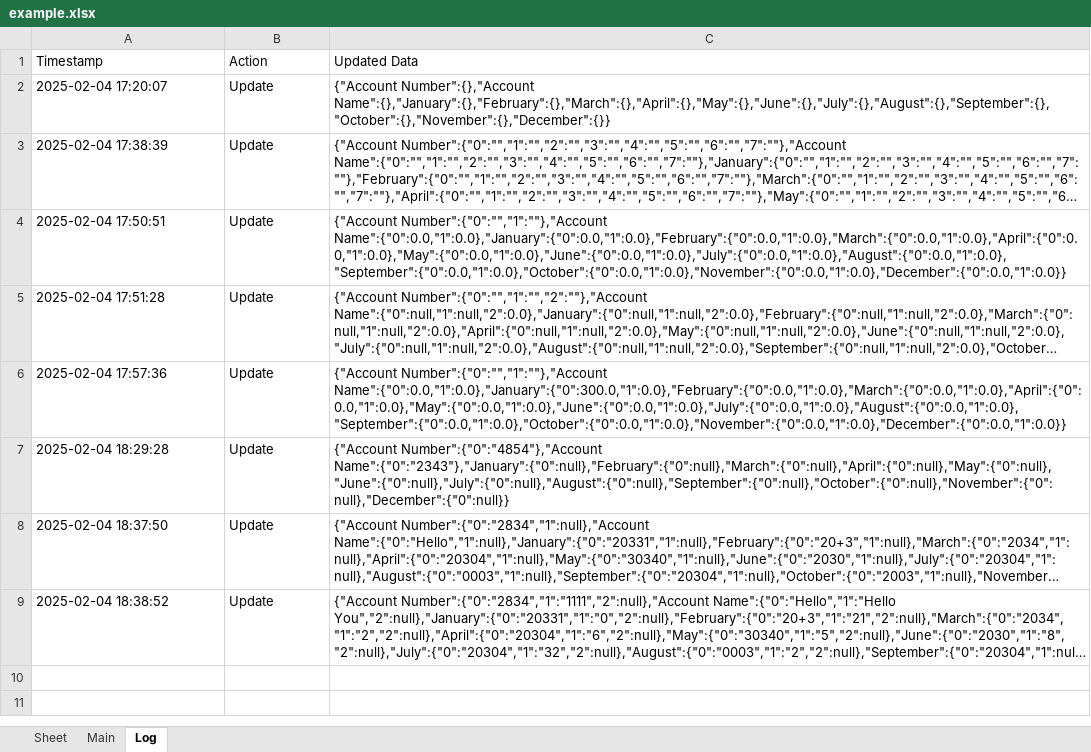
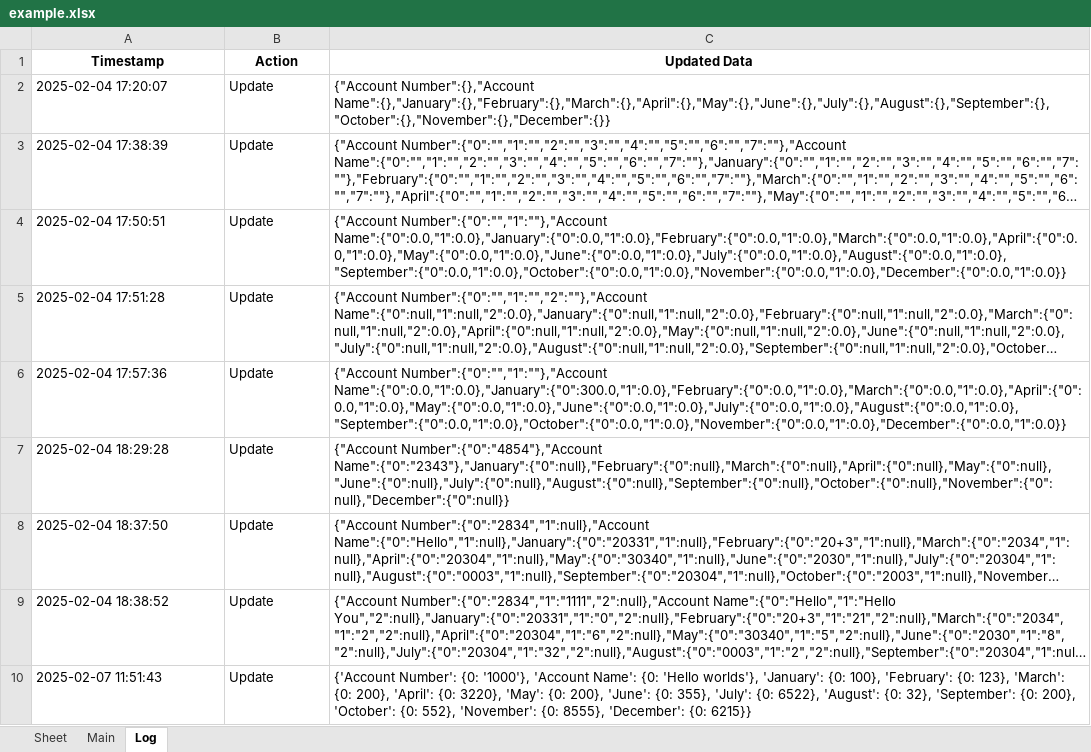
Before and after one commit to RabHLB/steamlit-excel-app, an Excel workbook: example.xlsx, sheet Log, drawn as a sheet; long unchanged cells end in …; values as stored, in another font and other column widths than the file's, no borders; the diff names each change by its address in the sheet, - before the commit and + after, or states it on an @@ line.

```diff
--- a/example.xlsx (sheet Log)
+++ b/example.xlsx (sheet Log)
@@ A1:C1 bold: off → on, alignment: left → center @@
+row 10: 2025-02-07 11:51:43 | Update | {'Account Number': {0: '1000'}, 'Account Name': {0: 'Hello worlds'}, 'January': {0: 100}, 'February': {0: 123}, 'March': {0: 200}, 'April': {0: 3220}, 'May': {0: 200}, 'June': {0: 355}, 'July': {0: 6522}, 'August': {0: 32}, 'September': {0: 200}, 'October': {0: 552}, 'November': {0: 8555}, 'December': {0: 6215}}
```
Also changed, not shown: sheet Main, 1 other file.
